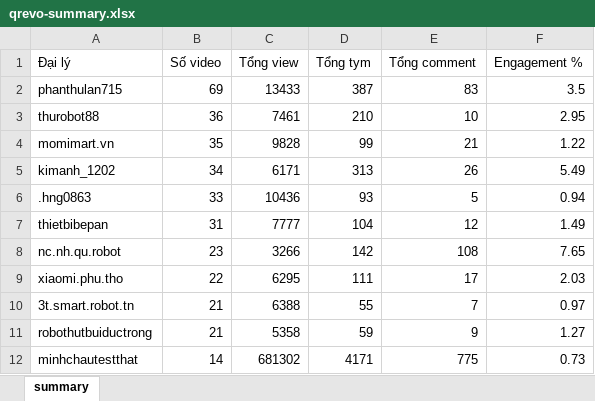
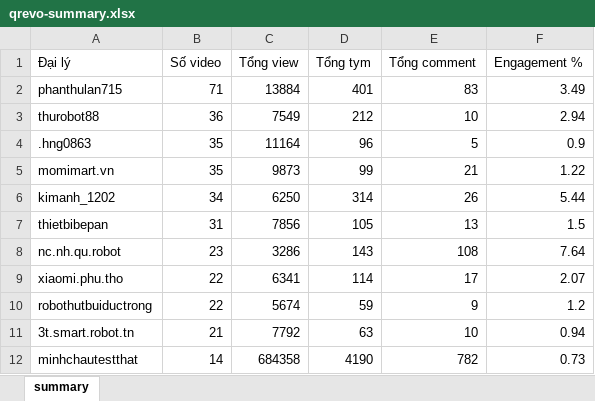
Before and after one commit to tuananh-din/tiktok-dealer-tracker, an Excel workbook: output/qrevo-summary.xlsx, sheet summary, drawn as a sheet; only a part is shown; values as stored, in another font and other column widths than the file's, no borders; removed rows and columns are numbered as before the commit, all else as after; the diff covers the shown part only; the diff names each change by its address in the sheet, - before the commit and + after, or states it on an @@ line.

```diff
--- a/output/qrevo-summary.xlsx (sheet summary)
+++ b/output/qrevo-summary.xlsx (sheet summary)
-B2 (Số video): 69
+B2 (Số video): 71
-C2 (Tổng view): 13433
+C2 (Tổng view): 13884
-D2 (Tổng tym): 387
+D2 (Tổng tym): 401
-F2 (Engagement %): 3.5
+F2 (Engagement %): 3.49
-C3 (Tổng view): 7461
+C3 (Tổng view): 7549
-D3 (Tổng tym): 210
+D3 (Tổng tym): 212
-F3 (Engagement %): 2.95
+F3 (Engagement %): 2.94
+row 4: .hng0863 | 35 | 11164 | 96 | 5 | 0.9
-C5 (Tổng view): 9828
+C5 (Tổng view): 9873
-C6 (Tổng view): 6171
+C6 (Tổng view): 6250
-D6 (Tổng tym): 313
+D6 (Tổng tym): 314
-F6 (Engagement %): 5.49
+F6 (Engagement %): 5.44
-row 6: .hng0863 | 33 | 10436 | 93 | 5 | 0.94
-C7 (Tổng view): 7777
+C7 (Tổng view): 7856
-D7 (Tổng tym): 104
+D7 (Tổng tym): 105
-E7 (Tổng comment): 12
+E7 (Tổng comment): 13
-F7 (Engagement %): 1.49
+F7 (Engagement %): 1.5
-C8 (Tổng view): 3266
+C8 (Tổng view): 3286
-D8 (Tổng tym): 142
+D8 (Tổng tym): 143
-F8 (Engagement %): 7.65
+F8 (Engagement %): 7.64
-C9 (Tổng view): 6295
+C9 (Tổng view): 6341
-D9 (Tổng tym): 111
+D9 (Tổng tym): 114
-F9 (Engagement %): 2.03
+F9 (Engagement %): 2.07
-row 10: 3t.smart.robot.tn | 21 | 6388 | 55 | 7 | 0.97
-B10 (Số video): 21
+B10 (Số video): 22
-C10 (Tổng view): 5358
+C10 (Tổng view): 5674
-F10 (Engagement %): 1.27
+F10 (Engagement %): 1.2
+row 11: 3t.smart.robot.tn | 21 | 7792 | 63 | 10 | 0.94
-C12 (Tổng view): 681302
+C12 (Tổng view): 684358
-D12 (Tổng tym): 4171
+D12 (Tổng tym): 4190
-E12 (Tổng comment): 775
+E12 (Tổng comment): 782
```
Also changed, not shown: 2 added rows, 2 removed rows and 51 edited cells elsewhere in this sheet, output/qrevo-videos.xlsx, 6 other files.
